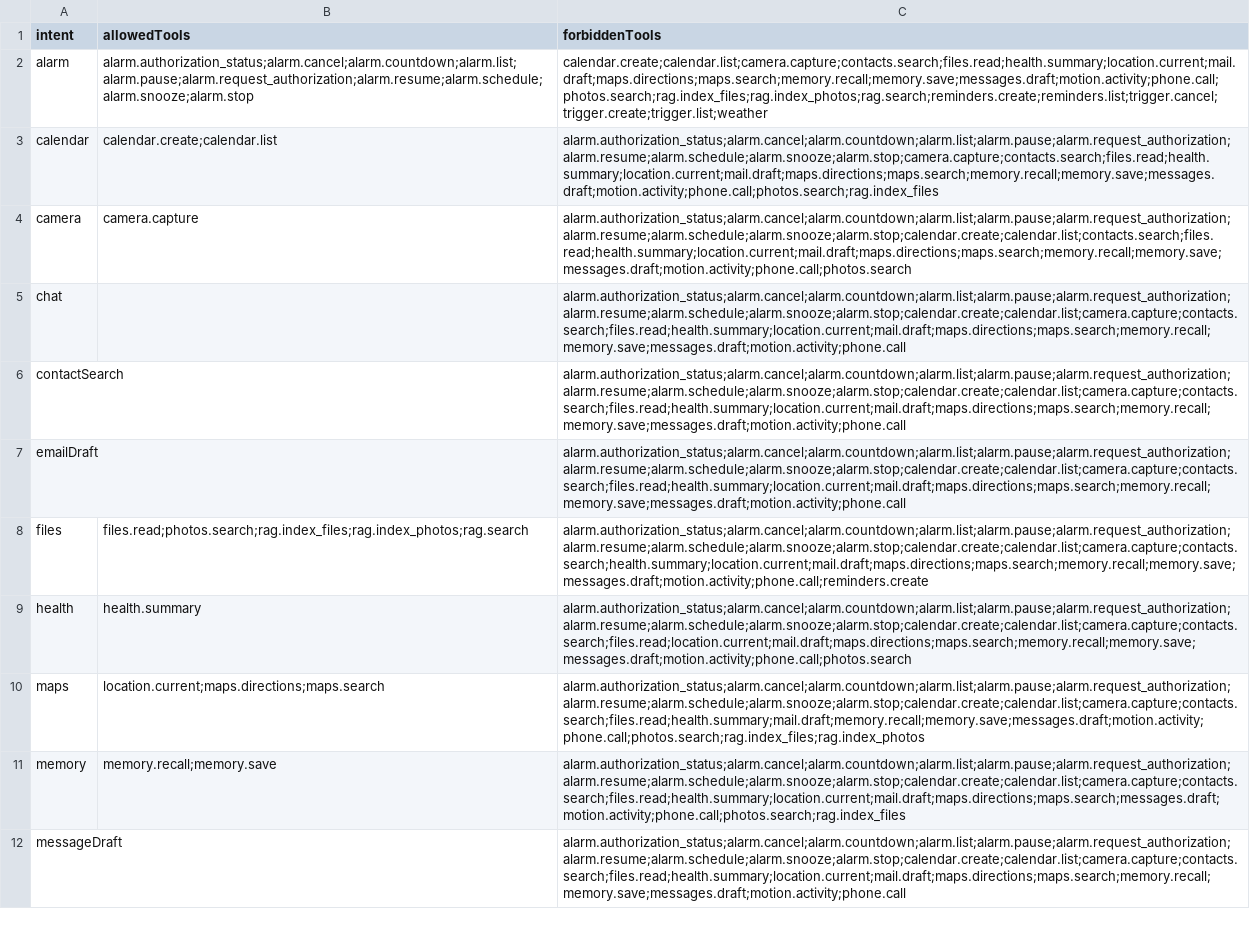
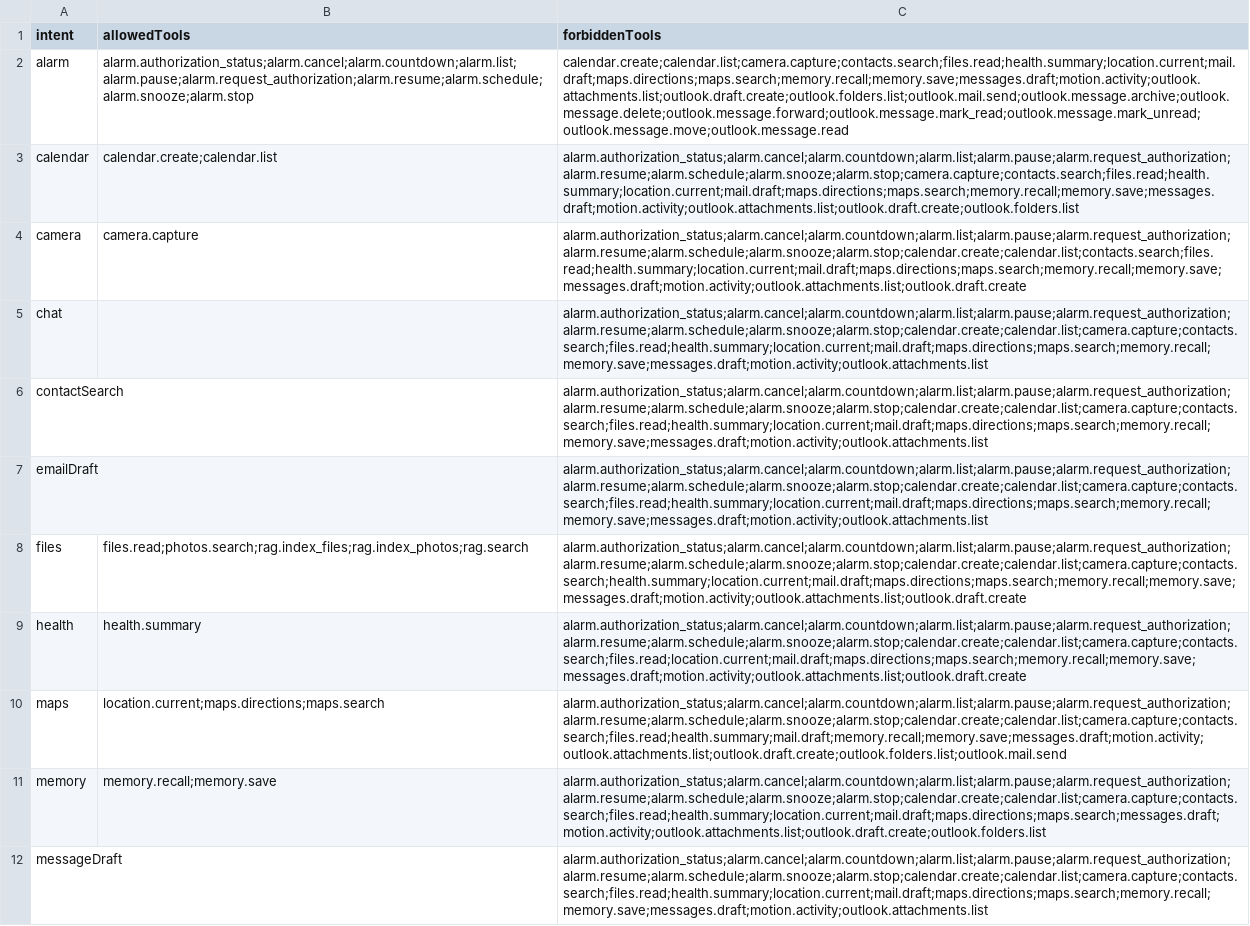
Before and after one commit to ales27pm/Lumen, a CSV file: generated/agent_manifest/routing_matrix.csv, drawn as a sheet; only a part is shown; the diff covers the shown part only; the diff names each change by its address in the sheet, - before the commit and + after, or states it on an @@ line.

```diff
--- a/generated/agent_manifest/routing_matrix.csv
+++ b/generated/agent_manifest/routing_matrix.csv
-C2 (forbiddenTools): calendar.create;calendar.list;camera.capture;contacts.search;files.read;health.summary;location.current;mail.draft;maps.directions;maps.search;memory.recall;memory.save;messages.draft;motion.activity;phone.call;photos.search;rag.index_files;rag.index_photos;rag.search;reminders.create;reminders.list;trigger.cancel;trigger.create;trigger.list;weather
+C2 (forbiddenTools): calendar.create;calendar.list;camera.capture;contacts.search;files.read;health.summary;location.current;mail.draft;maps.directions;maps.search;memory.recall;memory.save;messages.draft;motion.activity;outlook.attachments.list;outlook.draft.create;outlook.folders.list;outlook.mail.send;outlook.message.archive;outlook.message.delete;outlook.message.forward;outlook.message.mark_read;outlook.message.mark_unread;outlook.message.move;outlook.message.read
-C3 (forbiddenTools): alarm.authorization_status;alarm.cancel;alarm.countdown;alarm.list;alarm.pause;alarm.request_authorization;alarm.resume;alarm.schedule;alarm.snooze;alarm.stop;camera.capture;contacts.search;files.read;health.summary;location.current;mail.draft;maps.directions;maps.search;memory.recall;memory.save;messages.draft;motion.activity;phone.call;photos.search;rag.index_files
+C3 (forbiddenTools): alarm.authorization_status;alarm.cancel;alarm.countdown;alarm.list;alarm.pause;alarm.request_authorization;alarm.resume;alarm.schedule;alarm.snooze;alarm.stop;camera.capture;contacts.search;files.read;health.summary;location.current;mail.draft;maps.directions;maps.search;memory.recall;memory.save;messages.draft;motion.activity;outlook.attachments.list;outlook.draft.create;outlook.folders.list
-C4 (forbiddenTools): alarm.authorization_status;alarm.cancel;alarm.countdown;alarm.list;alarm.pause;alarm.request_authorization;alarm.resume;alarm.schedule;alarm.snooze;alarm.stop;calendar.create;calendar.list;contacts.search;files.read;health.summary;location.current;mail.draft;maps.directions;maps.search;memory.recall;memory.save;messages.draft;motion.activity;phone.call;photos.search
+C4 (forbiddenTools): alarm.authorization_status;alarm.cancel;alarm.countdown;alarm.list;alarm.pause;alarm.request_authorization;alarm.resume;alarm.schedule;alarm.snooze;alarm.stop;calendar.create;calendar.list;contacts.search;files.read;health.summary;location.current;mail.draft;maps.directions;maps.search;memory.recall;memory.save;messages.draft;motion.activity;outlook.attachments.list;outlook.draft.create
-C5:C7 (forbiddenTools): alarm.authorization_status;alarm.cancel;alarm.countdown;alarm.list;alarm.pause;alarm.request_authorization;alarm.resume;alarm.schedule;alarm.snooze;alarm.stop;calendar.create;calendar.list;camera.capture;contacts.search;files.read;health.summary;location.current;mail.draft;maps.directions;maps.search;memory.recall;memory.save;messages.draft;motion.activity;phone.call
+C5:C7 (forbiddenTools): alarm.authorization_status;alarm.cancel;alarm.countdown;alarm.list;alarm.pause;alarm.request_authorization;alarm.resume;alarm.schedule;alarm.snooze;alarm.stop;calendar.create;calendar.list;camera.capture;contacts.search;files.read;health.summary;location.current;mail.draft;maps.directions;maps.search;memory.recall;memory.save;messages.draft;motion.activity;outlook.attachments.list
-C8 (forbiddenTools): alarm.authorization_status;alarm.cancel;alarm.countdown;alarm.list;alarm.pause;alarm.request_authorization;alarm.resume;alarm.schedule;alarm.snooze;alarm.stop;calendar.create;calendar.list;camera.capture;contacts.search;health.summary;location.current;mail.draft;maps.directions;maps.search;memory.recall;memory.save;messages.draft;motion.activity;phone.call;reminders.create
+C8 (forbiddenTools): alarm.authorization_status;alarm.cancel;alarm.countdown;alarm.list;alarm.pause;alarm.request_authorization;alarm.resume;alarm.schedule;alarm.snooze;alarm.stop;calendar.create;calendar.list;camera.capture;contacts.search;health.summary;location.current;mail.draft;maps.directions;maps.search;memory.recall;memory.save;messages.draft;motion.activity;outlook.attachments.list;outlook.draft.create
-C9 (forbiddenTools): alarm.authorization_status;alarm.cancel;alarm.countdown;alarm.list;alarm.pause;alarm.request_authorization;alarm.resume;alarm.schedule;alarm.snooze;alarm.stop;calendar.create;calendar.list;camera.capture;contacts.search;files.read;location.current;mail.draft;maps.directions;maps.search;memory.recall;memory.save;messages.draft;motion.activity;phone.call;photos.search
+C9 (forbiddenTools): alarm.authorization_status;alarm.cancel;alarm.countdown;alarm.list;alarm.pause;alarm.request_authorization;alarm.resume;alarm.schedule;alarm.snooze;alarm.stop;calendar.create;calendar.list;camera.capture;contacts.search;files.read;location.current;mail.draft;maps.directions;maps.search;memory.recall;memory.save;messages.draft;motion.activity;outlook.attachments.list;outlook.draft.create
-C10 (forbiddenTools): alarm.authorization_status;alarm.cancel;alarm.countdown;alarm.list;alarm.pause;alarm.request_authorization;alarm.resume;alarm.schedule;alarm.snooze;alarm.stop;calendar.create;calendar.list;camera.capture;contacts.search;files.read;health.summary;mail.draft;memory.recall;memory.save;messages.draft;motion.activity;phone.call;photos.search;rag.index_files;rag.index_photos
+C10 (forbiddenTools): alarm.authorization_status;alarm.cancel;alarm.countdown;alarm.list;alarm.pause;alarm.request_authorization;alarm.resume;alarm.schedule;alarm.snooze;alarm.stop;calendar.create;calendar.list;camera.capture;contacts.search;files.read;health.summary;mail.draft;memory.recall;memory.save;messages.draft;motion.activity;outlook.attachments.list;outlook.draft.create;outlook.folders.list;outlook.mail.send
-C11 (forbiddenTools): alarm.authorization_status;alarm.cancel;alarm.countdown;alarm.list;alarm.pause;alarm.request_authorization;alarm.resume;alarm.schedule;alarm.snooze;alarm.stop;calendar.create;calendar.list;camera.capture;contacts.search;files.read;health.summary;location.current;mail.draft;maps.directions;maps.search;messages.draft;motion.activity;phone.call;photos.search;rag.index_files
+C11 (forbiddenTools): alarm.authorization_status;alarm.cancel;alarm.countdown;alarm.list;alarm.pause;alarm.request_authorization;alarm.resume;alarm.schedule;alarm.snooze;alarm.stop;calendar.create;calendar.list;camera.capture;contacts.search;files.read;health.summary;location.current;mail.draft;maps.directions;maps.search;messages.draft;motion.activity;outlook.attachments.list;outlook.draft.create;outlook.folders.list
-C12 (forbiddenTools): alarm.authorization_status;alarm.cancel;alarm.countdown;alarm.list;alarm.pause;alarm.request_authorization;alarm.resume;alarm.schedule;alarm.snooze;alarm.stop;calendar.create;calendar.list;camera.capture;contacts.search;files.read;health.summary;location.current;mail.draft;maps.directions;maps.search;memory.recall;memory.save;messages.draft;motion.activity;phone.call
+C12 (forbiddenTools): alarm.authorization_status;alarm.cancel;alarm.countdown;alarm.list;alarm.pause;alarm.request_authorization;alarm.resume;alarm.schedule;alarm.snooze;alarm.stop;calendar.create;calendar.list;camera.capture;contacts.search;files.read;health.summary;location.current;mail.draft;maps.directions;maps.search;memory.recall;memory.save;messages.draft;motion.activity;outlook.attachments.list
```
Also changed, not shown: 1 added row and 10 edited cells elsewhere in this file, generated/agent_manifest/tool_registry.csv, 28 other files.
